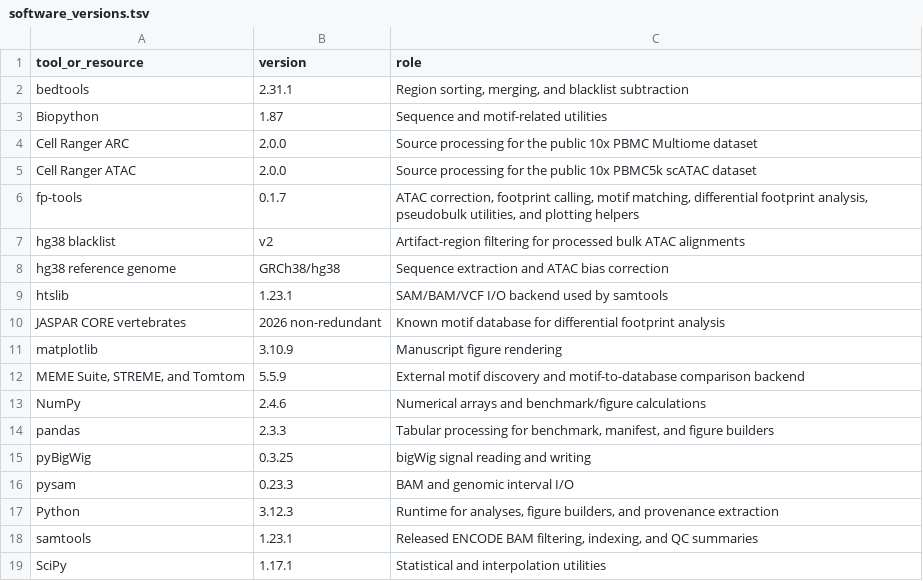
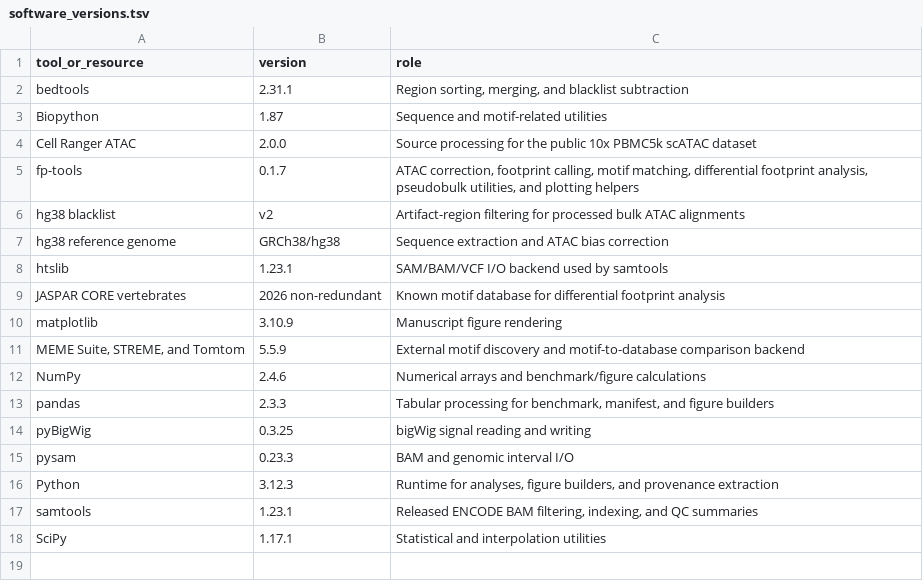
Before and after one commit to oncologylab/fp-tools, a TSV file: manuscript/tables/software_versions.tsv, drawn as a sheet; the diff names each change by its address in the sheet, - before the commit and + after, or states it on an @@ line.

```diff
--- a/manuscript/tables/software_versions.tsv
+++ b/manuscript/tables/software_versions.tsv
-row 4: Cell Ranger ARC | 2.0.0 | Source processing for the public 10x PBMC Multiome dataset
```
Also changed, not shown: manuscript/tables/analysis_parameters.tsv, 5 other files.
